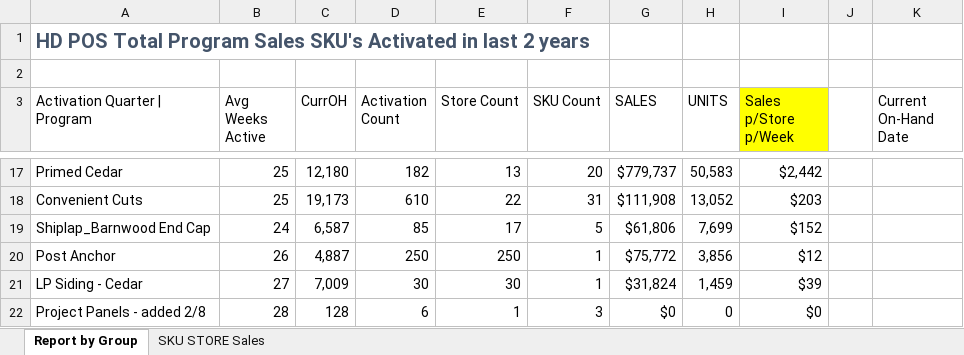
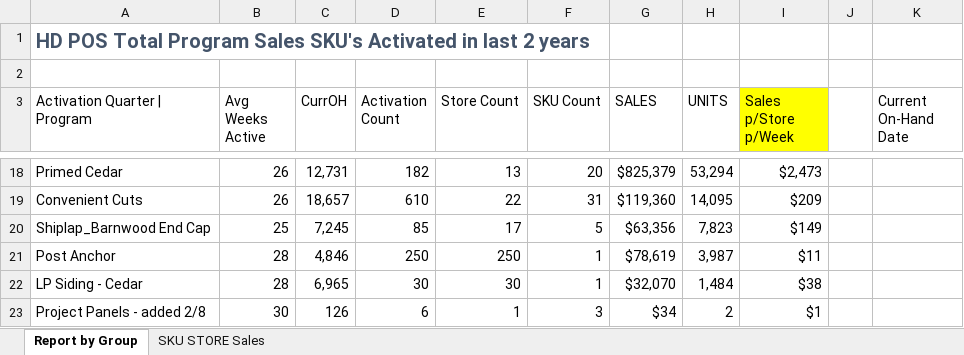
Before and after one commit to bonski59/PeRM, an Excel workbook: dataManagement/LiveData/reports_xlsx/New SKU Sales.xlsx, sheet Report by Group, drawn as a sheet; only a part is shown, gaps mark what is left out; values as stored, in another font and other column widths than the file's, no borders; charts and pictures and conditional formats not drawn; addresses are those after the commit; the diff covers the shown part only; the diff names each change by its address in the sheet, - before the commit and + after, or states it on an @@ line.

```diff
--- a/dataManagement/LiveData/reports_xlsx/New SKU Sales.xlsx (sheet Report by Group)
+++ b/dataManagement/LiveData/reports_xlsx/New SKU Sales.xlsx (sheet Report by Group)
-B18:B19 (Avg Weeks Active): 25
+B18:B19 (Avg Weeks Active): 26
-C18 (CurrOH): 12,180
+C18 (CurrOH): 12,731
-G18 (SALES): $779,737
+G18 (SALES): $825,379
-H18 (UNITS): 50,583
+H18 (UNITS): 53,294
-I18 (Sales p/Store p/Week): $2,442
+I18 (Sales p/Store p/Week): $2,473
-C19 (CurrOH): 19,173
+C19 (CurrOH): 18,657
-G19 (SALES): $111,908
+G19 (SALES): $119,360
-H19 (UNITS): 13,052
+H19 (UNITS): 14,095
-I19 (Sales p/Store p/Week): $203
+I19 (Sales p/Store p/Week): $209
-B20 (Avg Weeks Active): 24
+B20 (Avg Weeks Active): 25
-C20 (CurrOH): 6,587
+C20 (CurrOH): 7,245
-G20 (SALES): $61,806
+G20 (SALES): $63,356
-H20 (UNITS): 7,699
+H20 (UNITS): 7,823
-I20 (Sales p/Store p/Week): $152
+I20 (Sales p/Store p/Week): $149
-B21 (Avg Weeks Active): 26
+B21 (Avg Weeks Active): 28
-C21 (CurrOH): 4,887
+C21 (CurrOH): 4,846
-G21 (SALES): $75,772
+G21 (SALES): $78,619
-H21 (UNITS): 3,856
+H21 (UNITS): 3,987
-I21 (Sales p/Store p/Week): $12
+I21 (Sales p/Store p/Week): $11
-B22 (Avg Weeks Active): 27
+B22 (Avg Weeks Active): 28
-C22 (CurrOH): 7,009
+C22 (CurrOH): 6,965
-G22 (SALES): $31,824
+G22 (SALES): $32,070
-H22 (UNITS): 1,459
+H22 (UNITS): 1,484
-I22 (Sales p/Store p/Week): $39
+I22 (Sales p/Store p/Week): $38
-B23 (Avg Weeks Active): 28
+B23 (Avg Weeks Active): 30
-C23 (CurrOH): 128
+C23 (CurrOH): 126
-G23 (SALES): $0
+G23 (SALES): $34
-H23 (UNITS): 0
+H23 (UNITS): 2
-I23 (Sales p/Store p/Week): $0
+I23 (Sales p/Store p/Week): $1
```
Also changed, not shown: 2 added rows, 1 removed row and 139 edited cells elsewhere in this sheet, sheet SKU STORE Sales, dataManagement/LiveData/reports_xlsx/Category Dashboard - V3.xlsx, dataManagement/LiveData/reports_xlsx/KPI Categories.xlsx, 28 other files.
